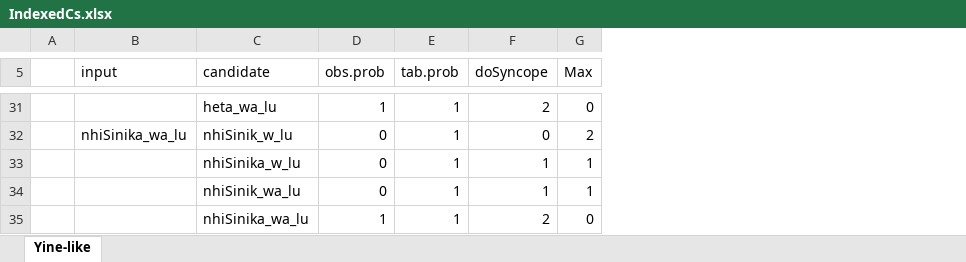
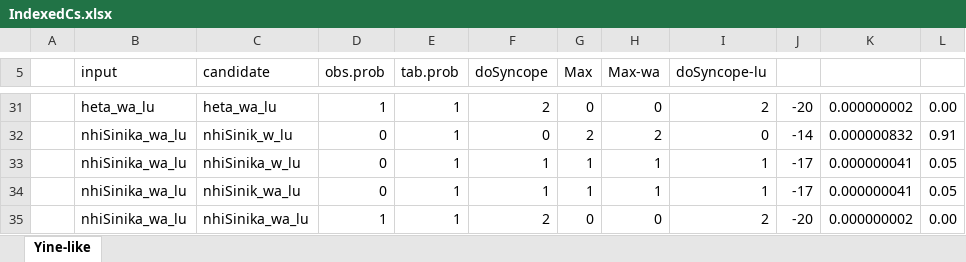
Before and after one commit to clairemoorecantwell/GSR_Learning, an Excel workbook: Combo/IndexedCs.xlsx, sheet Yine-like, drawn as a sheet; only a part is shown, gaps mark what is left out; values as stored, in another font and other column widths than the file's, no cell formats; the diff covers the shown part only; the diff names each change by its address in the sheet, - before the commit and + after, or states it on an @@ line.

```diff
--- a/Combo/IndexedCs.xlsx (sheet Yine-like)
+++ b/Combo/IndexedCs.xlsx (sheet Yine-like)
+column H (Max-wa), rows 31-35: 0 | 2 | 1 | 1 | 0
+column I (doSyncope-lu), rows 31-35: 2 | 0 | 1 | 1 | 2
+column J, rows 31-35: -20 | -14 | -17 | -17 | -20
+column K, rows 31-35: 0.000000002 | 0.000000832 | 0.000000041 | 0.000000041 | 0.000000002
+column L, rows 31-35: 0.00 | 0.91 | 0.05 | 0.05 | 0.00
-B31 (input): (empty)
+B31 (input): heta_wa_lu
-B33:B35 (input): (empty)
+B33:B35 (input): nhiSinika_wa_lu
```
Also changed, not shown: 17 edited cells elsewhere in this sheet, cell formats, 6 other files.
